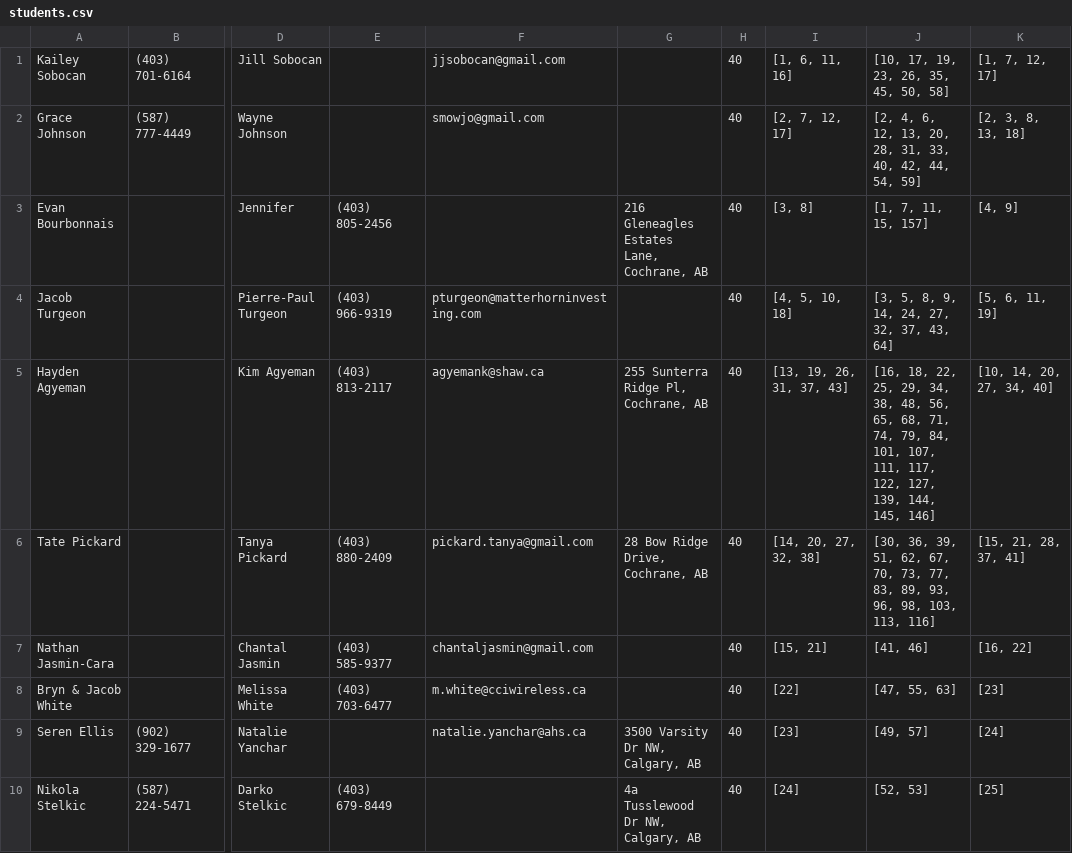
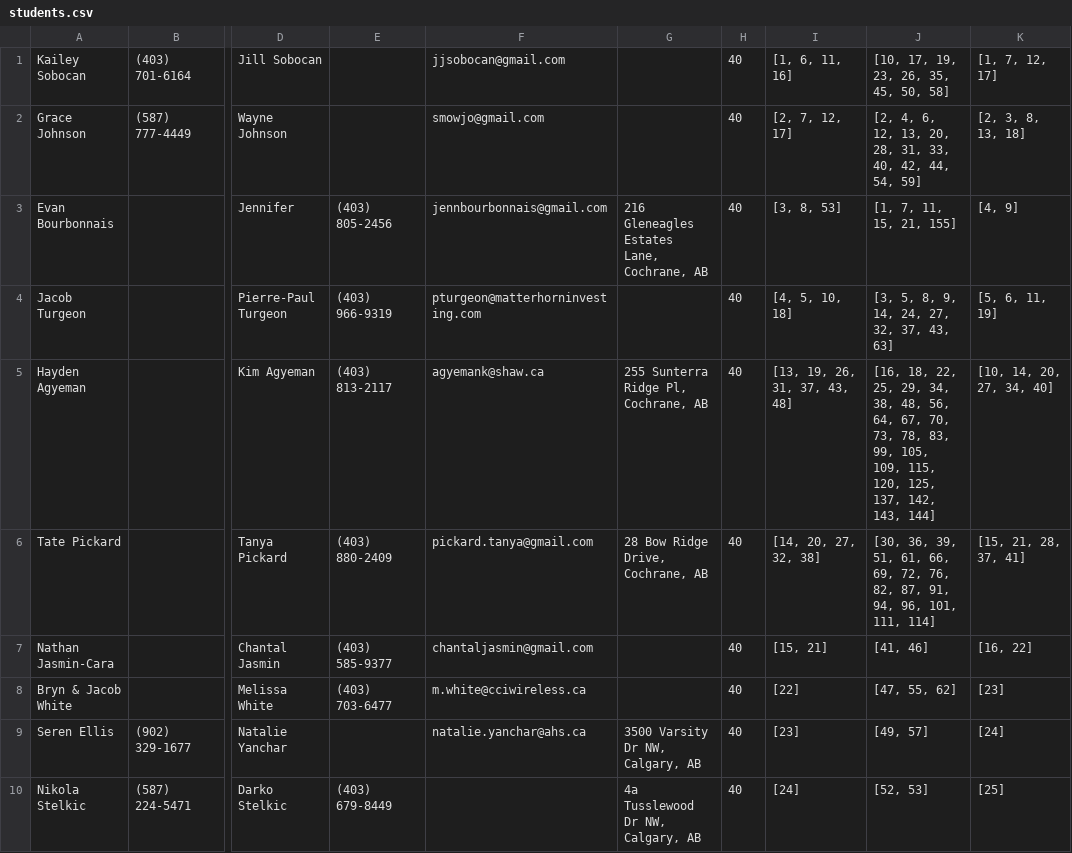
Before and after one commit to stephanedorotich/TutoringInvoices, a CSV file: students.csv, drawn as a sheet; only a part is shown, gaps mark what is left out; the diff covers the shown part only; the diff names each change by its address in the sheet, - before the commit and + after, or states it on an @@ line.

```diff
--- a/students.csv
+++ b/students.csv
-F3: (empty)
+F3: jennbourbonnais@gmail.com
-I3: [3, 8]
+I3: [3, 8, 53]
-J3: [1, 7, 11, 15, 157]
+J3: [1, 7, 11, 15, 21, 155]
-J4: [3, 5, 8, 9, 14, 24, 27, 32, 37, 43, 64]
+J4: [3, 5, 8, 9, 14, 24, 27, 32, 37, 43, 63]
-I5: [13, 19, 26, 31, 37, 43]
+I5: [13, 19, 26, 31, 37, 43, 48]
-J5: …48, 56, 65, 68, 71, 74, 79, 84, 101, 107, 111, 117, 122, 127, 139, 144, 145, 146]
+J5: …48, 56, 64, 67, 70, 73, 78, 83, 99, 105, 109, 115, 120, 125, 137, 142, 143, 144]
-J6: …39, 51, 62, 67, 70, 73, 77, 83, 89, 93, 96, 98, 103, 113, 116]
+J6: …39, 51, 61, 66, 69, 72, 76, 82, 87, 91, 94, 96, 101, 111, 114]
-J8: [47, 55, 63]
+J8: [47, 55, 62]
```
Also changed, not shown: 13 edited cells elsewhere in this file, invoices.csv, sessions.csv, 3 other files.
